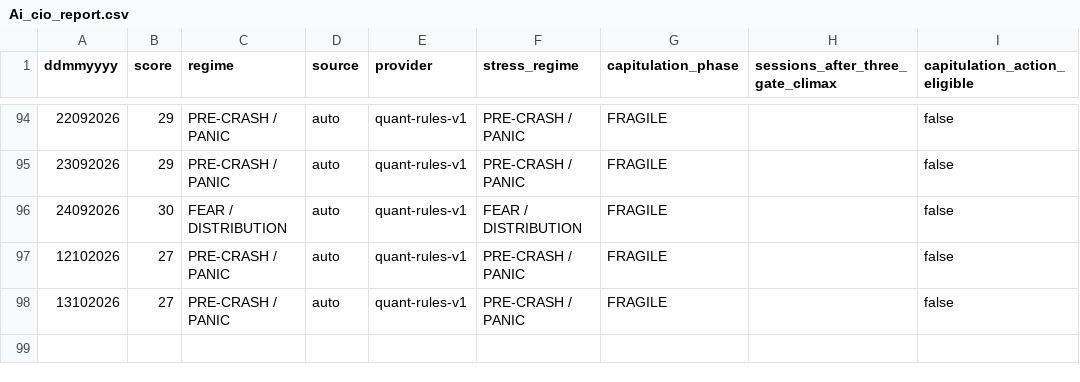
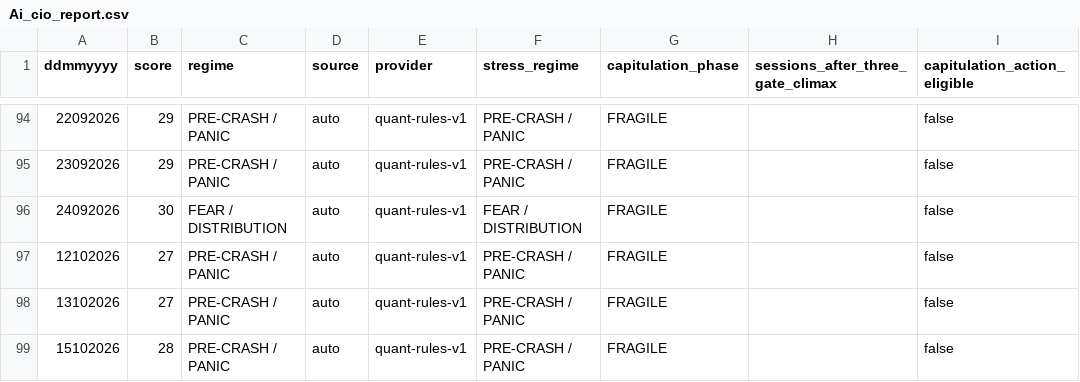
Before and after one commit to cuocsongthinhvuong8868-sketch/onl_quant-platform, a CSV file: data_lake/Ai_cio_report.csv, drawn as a sheet; only a part is shown, gaps mark what is left out.

```diff
--- a/data_lake/Ai_cio_report.csv
+++ b/data_lake/Ai_cio_report.csv
@@ -98 +98,2 @@ ddmmyyyy,score,regime,source,provider,stress_regime,capitulation_phase,sessions_
 13102026,27,PRE-CRASH / PANIC,auto,quant-rules-v1,PRE-CRASH / PANIC,FRAGILE,,false
+15102026,28,PRE-CRASH / PANIC,auto,quant-rules-v1,PRE-CRASH / PANIC,FRAGILE,,false
```
Also changed, not shown: 26 other files.
